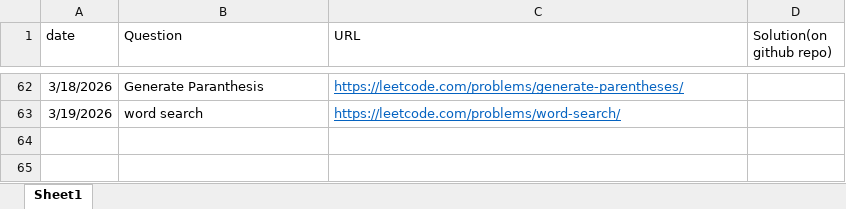
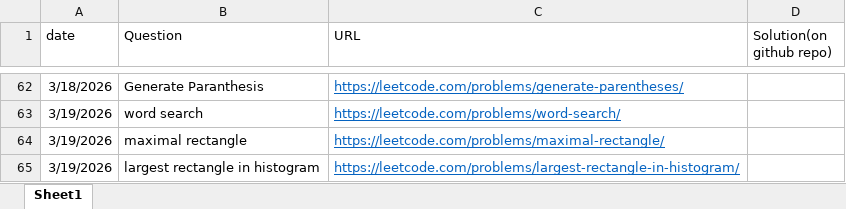
Before and after one commit to gouravlinux/DailyCPQuestionsPractise, an Excel workbook: TrackingQuestions.xlsx, sheet Sheet1, drawn as a sheet; only a part is shown, gaps mark what is left out; values as stored, in another font and other column widths than the file's, no borders; the diff names each change by its address in the sheet, - before the commit and + after, or states it on an @@ line.

Commit message:
Solved 2 related problems of monotonic stack: largest rectangle in histogram and maximal rectangle

```diff
--- a/TrackingQuestions.xlsx (sheet Sheet1)
+++ b/TrackingQuestions.xlsx (sheet Sheet1)
+row 64: 3/19/2026 | maximal rectangle | https://leetcode.com/problems/maximal-rectangle/
+row 65: 3/19/2026 | largest rectangle in histogram | https://leetcode.com/problems/largest-rectangle-in-histogram/
```
Also changed, not shown: 2 other files.
